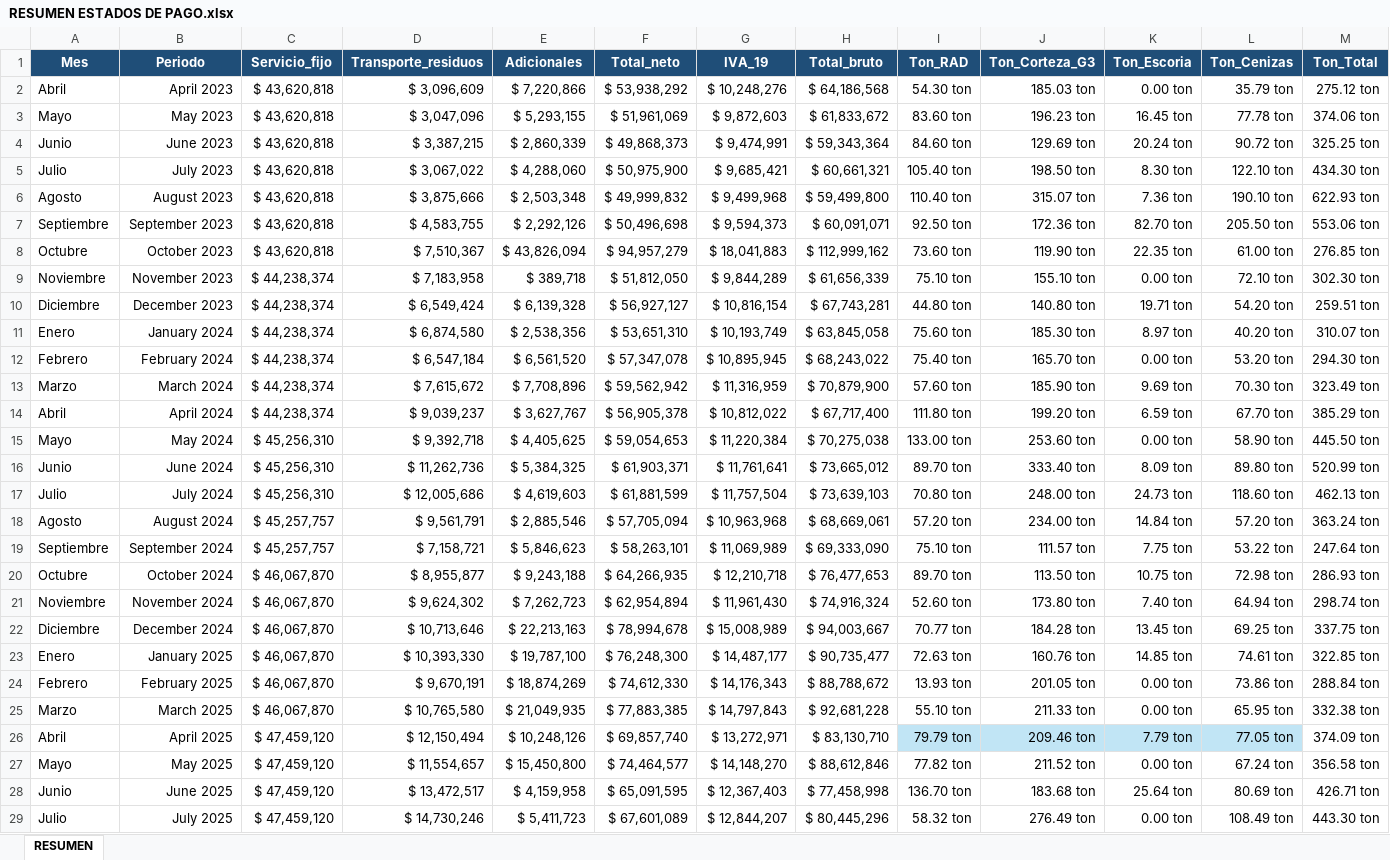
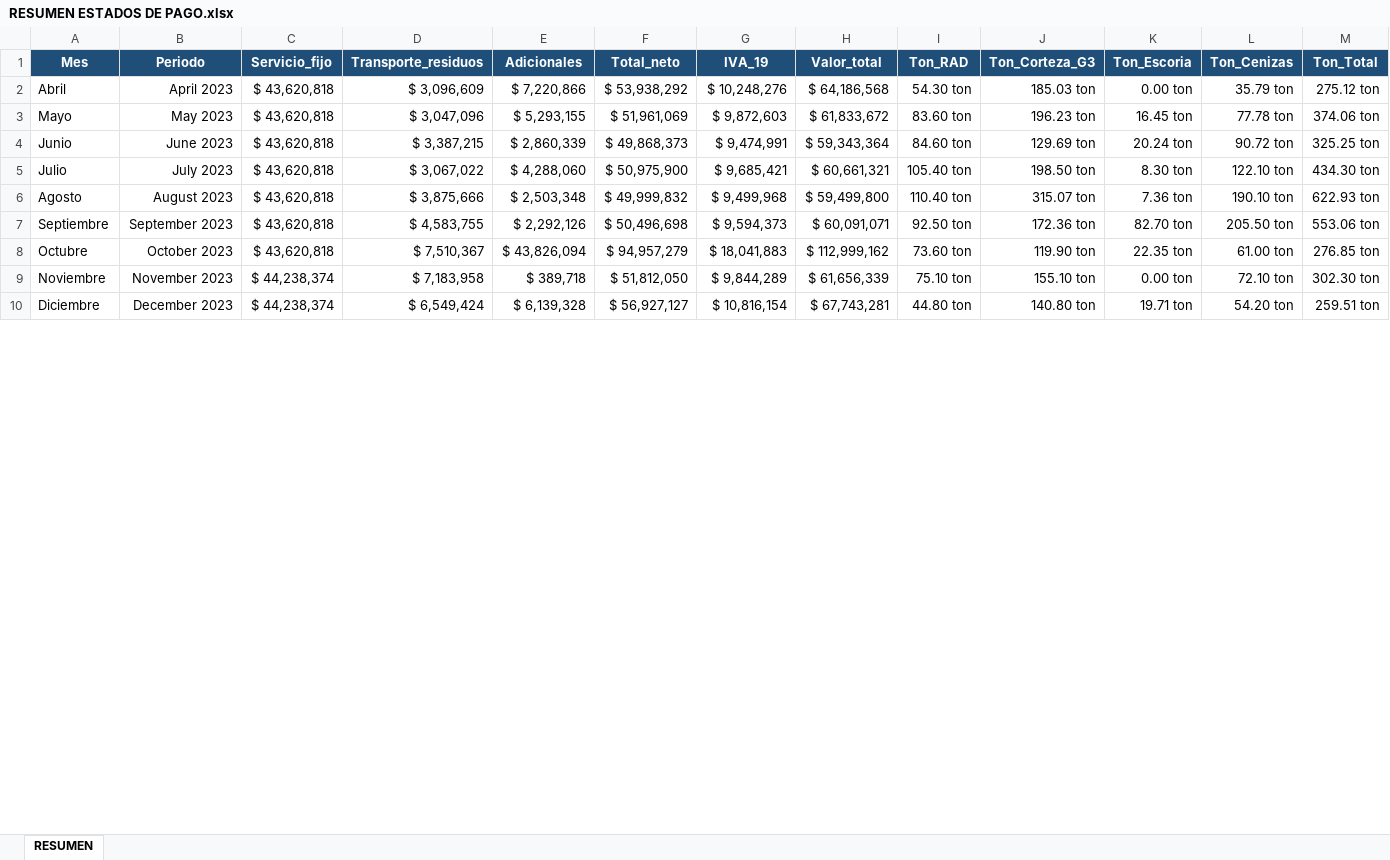
Before and after one commit to rgrez-droid/RESUMEN-EDP-CTO-MULCHEN, an Excel workbook: RESUMEN ESTADOS DE PAGO.xlsx, sheet RESUMEN, drawn as a sheet; only a part is shown; values as stored, in another font and other column widths than the file's, no borders; conditional formats and table styles not drawn; removed rows and columns are numbered as before the commit, all else as after; the diff covers the shown part only; the diff names each change by its address in the sheet, - before the commit and + after, or states it on an @@ line.

Commit message:
Add files via upload

```diff
--- a/RESUMEN ESTADOS DE PAGO.xlsx (sheet RESUMEN)
+++ b/RESUMEN ESTADOS DE PAGO.xlsx (sheet RESUMEN)
-H1: Total_bruto
+H1: Valor_total
@@ row 11 hidden: Enero | January 2024 | $ 44,238,374 | $ 6,874,580 | $ 2,538,356 | $ 53,651,310 | $ 10,193,749 | $ 63,845,058 | 75.60 ton | 185.30 ton | 8.97 ton | 40.20 ton | 310.07 ton @@
@@ row 12 hidden: Febrero | February 2024 | $ 44,238,374 | $ 6,547,184 | $ 6,561,520 | $ 57,347,078 | $ 10,895,945 | $ 68,243,022 | 75.40 ton | 165.70 ton | 0.00 ton | 53.20 ton | 294.30 ton @@
@@ row 13 hidden: Marzo | March 2024 | $ 44,238,374 | $ 7,615,672 | $ 7,708,896 | $ 59,562,942 | $ 11,316,959 | $ 70,879,900 | 57.60 ton | 185.90 ton | 9.69 ton | 70.30 ton | 323.49 ton @@
@@ row 14 hidden: Abril | April 2024 | $ 44,238,374 | $ 9,039,237 | $ 3,627,767 | $ 56,905,378 | $ 10,812,022 | $ 67,717,400 | 111.80 ton | 199.20 ton | 6.59 ton | 67.70 ton | 385.29 ton @@
@@ row 15 hidden: Mayo | May 2024 | $ 45,256,310 | $ 9,392,718 | $ 4,405,625 | $ 59,054,653 | $ 11,220,384 | $ 70,275,038 | 133.00 ton | 253.60 ton | 0.00 ton | 58.90 ton | 445.50 ton @@
@@ row 16 hidden: Junio | June 2024 | $ 45,256,310 | $ 11,262,736 | $ 5,384,325 | $ 61,903,371 | $ 11,761,641 | $ 73,665,012 | 89.70 ton | 333.40 ton | 8.09 ton | 89.80 ton | 520.99 ton @@
@@ row 17 hidden: Julio | July 2024 | $ 45,256,310 | $ 12,005,686 | $ 4,619,603 | $ 61,881,599 | $ 11,757,504 | $ 73,639,103 | 70.80 ton | 248.00 ton | 24.73 ton | 118.60 ton | 462.13 ton @@
@@ row 18 hidden: Agosto | August 2024 | $ 45,257,757 | $ 9,561,791 | $ 2,885,546 | $ 57,705,094 | $ 10,963,968 | $ 68,669,061 | 57.20 ton | 234.00 ton | 14.84 ton | 57.20 ton | 363.24 ton @@
@@ row 19 hidden: Septiembre | September 2024 | $ 45,257,757 | $ 7,158,721 | $ 5,846,623 | $ 58,263,101 | $ 11,069,989 | $ 69,333,090 | 75.10 ton | 111.57 ton | 7.75 ton | 53.22 ton | 247.64 ton @@
@@ row 20 hidden: Octubre | October 2024 | $ 46,067,870 | $ 8,955,877 | $ 9,243,188 | $ 64,266,935 | $ 12,210,718 | $ 76,477,653 | 89.70 ton | 113.50 ton | 10.75 ton | 72.98 ton | 286.93 ton @@
@@ row 21 hidden: Noviembre | November 2024 | $ 46,067,870 | $ 9,624,302 | $ 7,262,723 | $ 62,954,894 | $ 11,961,430 | $ 74,916,324 | 52.60 ton | 173.80 ton | 7.40 ton | 64.94 ton | 298.74 ton @@
@@ row 22 hidden: Diciembre | December 2024 | $ 46,067,870 | $ 10,713,646 | $ 22,213,163 | $ 78,994,678 | $ 15,008,989 | $ 94,003,667 | 70.77 ton | 184.28 ton | 13.45 ton | 69.25 ton | 337.75 ton @@
@@ row 23 hidden: Enero | January 2025 | $ 46,067,870 | $ 10,393,330 | $ 19,787,100 | $ 76,248,300 | $ 14,487,177 | $ 90,735,477 | 72.63 ton | 160.76 ton | 14.85 ton | 74.61 ton | 322.85 ton @@
@@ row 24 hidden: Febrero | February 2025 | $ 46,067,870 | $ 9,670,191 | $ 18,874,269 | $ 74,612,330 | $ 14,176,343 | $ 88,788,672 | 13.93 ton | 201.05 ton | 0.00 ton | 73.86 ton | 288.84 ton @@
@@ row 25 hidden: Marzo | March 2025 | $ 46,067,870 | $ 10,765,580 | $ 21,049,935 | $ 77,883,385 | $ 14,797,843 | $ 92,681,228 | 55.10 ton | 211.33 ton | 0.00 ton | 65.95 ton | 332.38 ton @@
@@ row 26 hidden: Abril | April 2025 | $ 47,459,120 | $ 12,150,494 | $ 10,248,126 | $ 69,857,740 | $ 13,272,971 | $ 83,130,710 | 79.79 ton | 209.46 ton | 7.79 ton | 77.05 ton | 374.09 ton @@
@@ row 27 hidden: Mayo | May 2025 | $ 47,459,120 | $ 11,554,657 | $ 15,450,800 | $ 74,464,577 | $ 14,148,270 | $ 88,612,846 | 77.82 ton | 211.52 ton | 0.00 ton | 67.24 ton | 356.58 ton @@
@@ row 28 hidden: Junio | June 2025 | $ 47,459,120 | $ 13,472,517 | $ 4,159,958 | $ 65,091,595 | $ 12,367,403 | $ 77,458,998 | 136.70 ton | 183.68 ton | 25.64 ton | 80.69 ton | 426.71 ton @@
@@ row 29 hidden: Julio | July 2025 | $ 47,459,120 | $ 14,730,246 | $ 5,411,723 | $ 67,601,089 | $ 12,844,207 | $ 80,445,296 | 58.32 ton | 276.49 ton | 0.00 ton | 108.49 ton | 443.30 ton @@
```
Also changed, not shown: 1 added row, 1 removed row and 11 hidden or unhidden rows elsewhere in this sheet.
